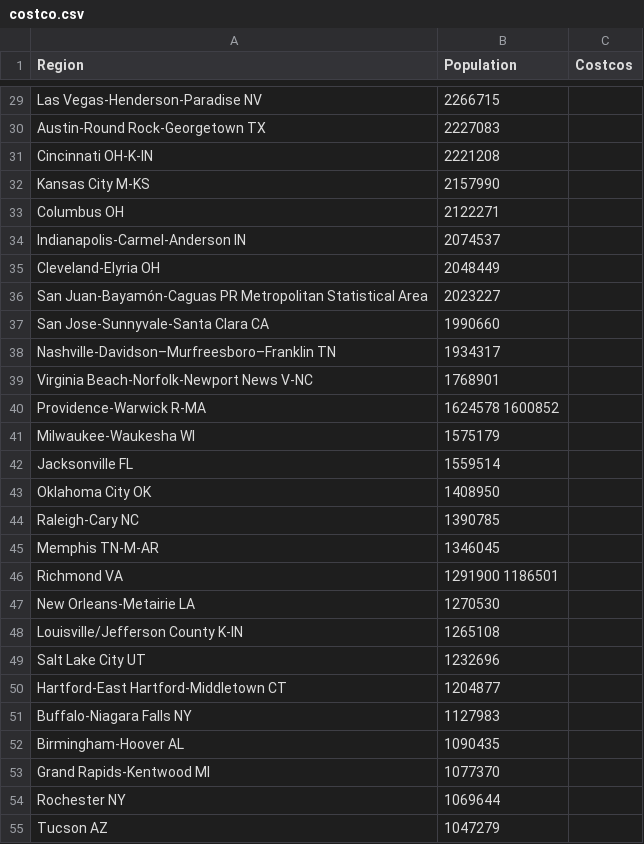
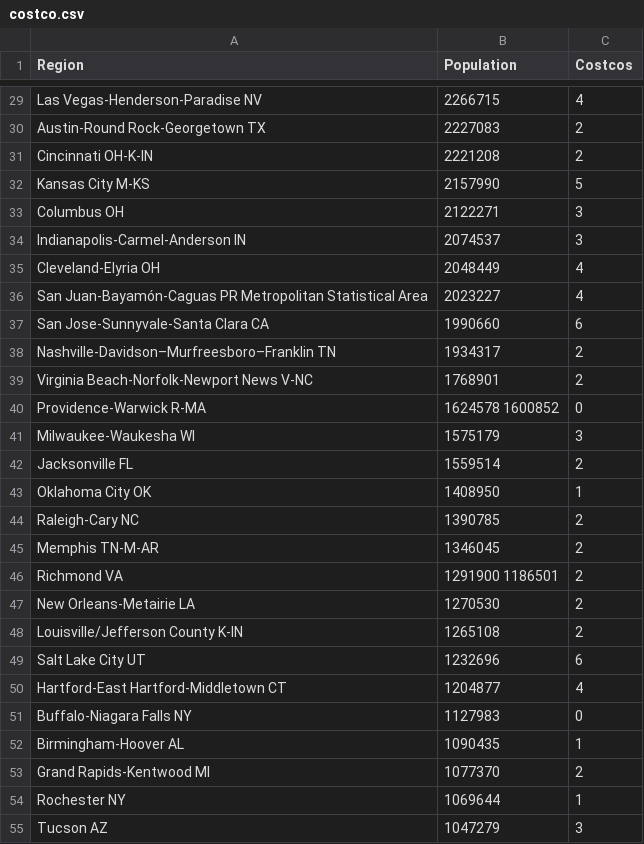
Before and after one commit to SivanMehta/raw-data, a CSV file: costco.csv, drawn as a sheet; only a part is shown, gaps mark what is left out; the diff covers the shown part only; the diff names each change by its address in the sheet, - before the commit and + after, or states it on an @@ line.

Commit message:
add costcos

```diff
--- a/costco.csv
+++ b/costco.csv
-C29 (Costcos): (empty)
+C29 (Costcos): 4
-C30:C31 (Costcos): (empty)
+C30:C31 (Costcos): 2
-C32 (Costcos): (empty)
+C32 (Costcos): 5
-C33:C34 (Costcos): (empty)
+C33:C34 (Costcos): 3
-C35:C36 (Costcos): (empty)
+C35:C36 (Costcos): 4
-C37 (Costcos): (empty)
+C37 (Costcos): 6
-C38:C39 (Costcos): (empty)
+C38:C39 (Costcos): 2
-C40 (Costcos): (empty)
+C40 (Costcos): 0
-C41 (Costcos): (empty)
+C41 (Costcos): 3
-C42 (Costcos): (empty)
+C42 (Costcos): 2
-C43 (Costcos): (empty)
+C43 (Costcos): 1
-C44:C48 (Costcos): (empty)
+C44:C48 (Costcos): 2
-C49 (Costcos): (empty)
+C49 (Costcos): 6
-C50 (Costcos): (empty)
+C50 (Costcos): 4
-C51 (Costcos): (empty)
+C51 (Costcos): 0
-C52 (Costcos): (empty)
+C52 (Costcos): 1
-C53 (Costcos): (empty)
+C53 (Costcos): 2
-C54 (Costcos): (empty)
+C54 (Costcos): 1
-C55 (Costcos): (empty)
+C55 (Costcos): 3
```
Also changed, not shown: 24 edited cells elsewhere in this file.
